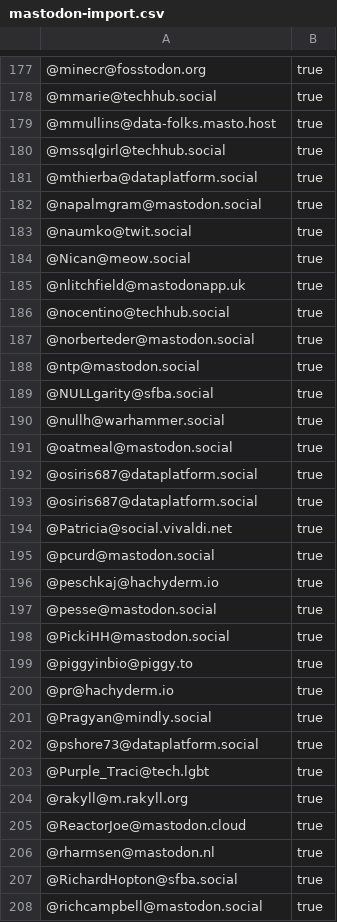
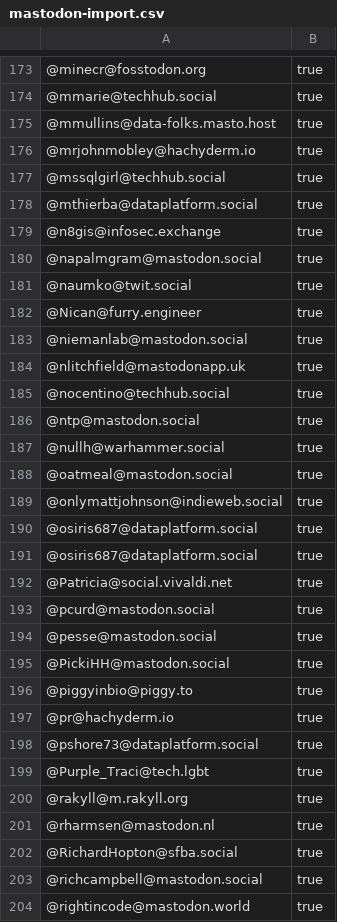
Before and after one commit to dataplat/mastodon, a CSV file: dataplat/mastodon-import.csv, drawn as a sheet; only a part is shown, gaps mark what is left out; the shorter side is filled out with more unchanged rows; the diff covers the shown part only.

```diff
--- a/dataplat/mastodon-import.csv
+++ b/dataplat/mastodon-import.csv
@@ -179,14 +175,16 @@
 "@mmullins@data-folks.masto.host","true"
+"@mrjohnmobley@hachyderm.io","true"
 "@mssqlgirl@techhub.social","true"
 "@mthierba@dataplatform.social","true"
+"@n8gis@infosec.exchange","true"
 "@napalmgram@mastodon.social","true"
 "@naumko@twit.social","true"
-"@Nican@meow.social","true"
+"@Nican@furry.engineer","true"
+"@niemanlab@mastodon.social","true"
 "@nlitchfield@mastodonapp.uk","true"
 "@nocentino@techhub.social","true"
-"@norberteder@mastodon.social","true"
 "@ntp@mastodon.social","true"
-"@NULLgarity@sfba.social","true"
 "@nullh@warhammer.social","true"
 "@oatmeal@mastodon.social","true"
+"@onlymattjohnson@indieweb.social","true"
 "@osiris687@dataplatform.social","true"
@@ -195,3 +193,2 @@
 "@pcurd@mastodon.social","true"
-"@peschkaj@hachyderm.io","true"
 "@pesse@mastodon.social","true"
@@ -200,3 +197,2 @@
 "@pr@hachyderm.io","true"
-"@Pragyan@mindly.social","true"
 "@pshore73@dataplatform.social","true"
@@ -204,3 +200,2 @@
 "@rakyll@m.rakyll.org","true"
-"@ReactorJoe@mastodon.cloud","true"
 "@rharmsen@mastodon.nl","true"
```
Also changed, not shown: 20 added rows, 24 removed rows and 7 edited cells elsewhere in this file, dataplat/twitter-match-archive.csv, powerbi/mastodon-import.csv, 3 other files.
